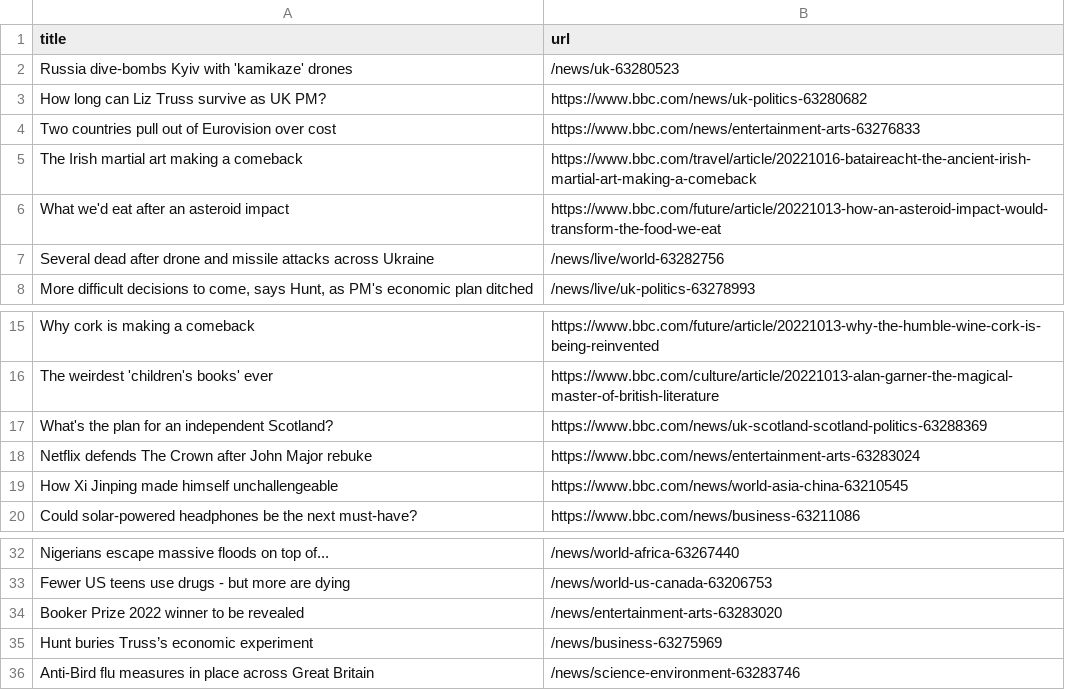
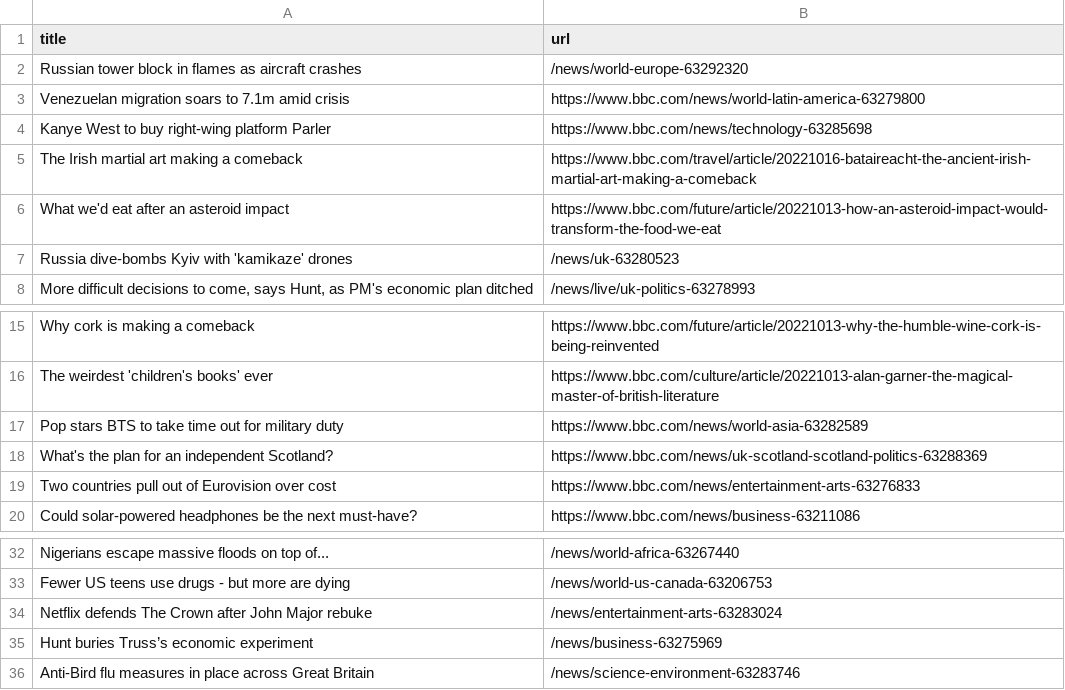
Before and after one commit to AyukaAK/automatic-scraper-bbc, a CSV file: bbc.csv, drawn as a sheet; only a part is shown, gaps mark what is left out.

```diff
--- a/bbc.csv
+++ b/bbc.csv
@@ -1,8 +1,8 @@
 title,url
-Russia dive-bombs Kyiv with 'kamikaze' drones,/news/uk-63280523
-How long can Liz Truss survive as UK PM?,https://www.bbc.com/news/uk-politics-63280682
-Two countries pull out of Eurovision over cost,https://www.bbc.com/news/entertainment-arts-63276833
+Russian tower block in flames as aircraft crashes,/news/world-europe-63292320
+Venezuelan migration soars to 7.1m amid crisis,https://www.bbc.com/news/world-latin-america-63279800
+Kanye West to buy right-wing platform Parler,https://www.bbc.com/news/technology-63285698
 The Irish martial art making a comeback,https://www.bbc.com/travel/article/20221016-bataireacht-the-ancient-irish-martial-art-making-a-comeback
 What we'd eat after an asteroid impact,https://www.bbc.com/future/article/20221013-how-an-asteroid-impact-would-transform-the-food-we-eat
-Several dead after drone and missile attacks across Ukraine,/news/live/world-63282756
+Russia dive-bombs Kyiv with 'kamikaze' drones,/news/uk-63280523
 "More difficult decisions to come, says Hunt, as PM's economic plan ditched",/news/live/uk-politics-63278993
@@ -16,5 +16,5 @@ Why cork is making a comeback,https://www.bbc.com/future/article/20221013-why-th
 The weirdest 'children's books' ever,https://www.bbc.com/culture/article/20221013-alan-garner-the-magical-master-of-british-literature
+Pop stars BTS to take time out for military duty,https://www.bbc.com/news/world-asia-63282589
 What's the plan for an independent Scotland?,https://www.bbc.com/news/uk-scotland-scotland-politics-63288369
-Netflix defends The Crown after John Major rebuke,https://www.bbc.com/news/entertainment-arts-63283024
-How Xi Jinping made himself unchallengeable,https://www.bbc.com/news/world-asia-china-63210545
+Two countries pull out of Eurovision over cost,https://www.bbc.com/news/entertainment-arts-63276833
 Could solar-powered headphones be the next must-have?,https://www.bbc.com/news/business-63211086
@@ -33,3 +33,3 @@ Nigerians escape massive floods on top of...,/news/world-africa-63267440
 Fewer US teens use drugs - but more are dying,/news/world-us-canada-63206753
-Booker Prize 2022 winner to be revealed,/news/entertainment-arts-63283020
+Netflix defends The Crown after John Major rebuke,/news/entertainment-arts-63283024
 Hunt buries Truss’s economic experiment,/news/business-63275969
```
